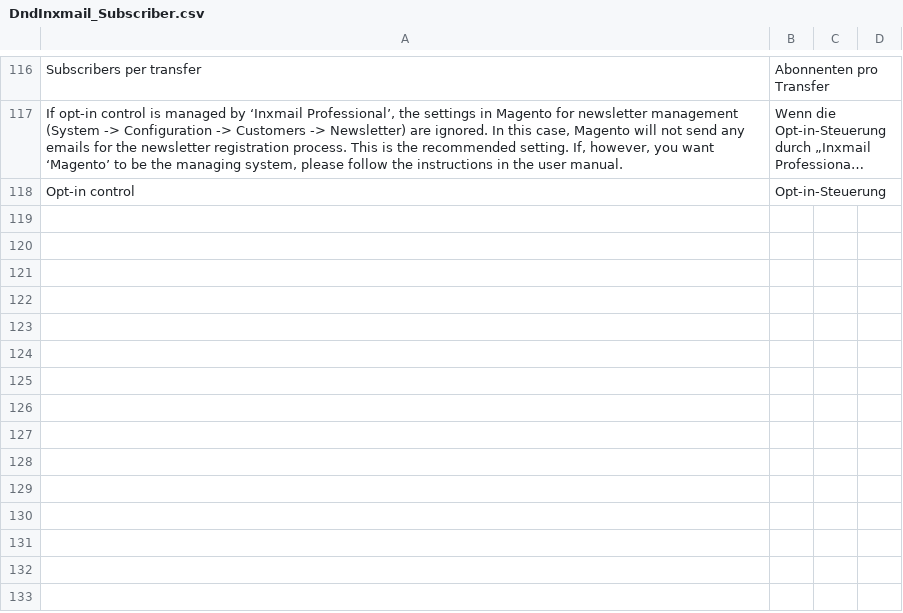
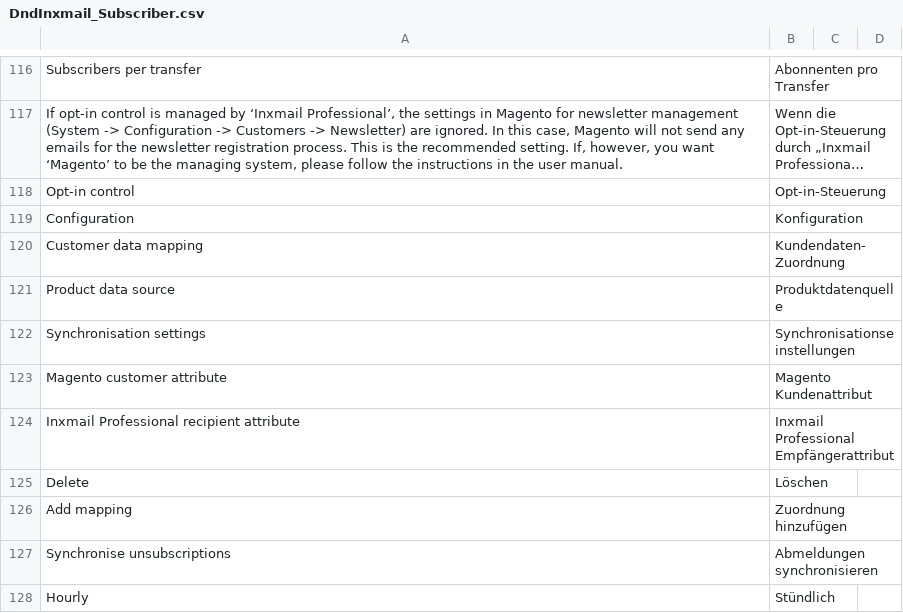
Before and after one commit to Inxmail/inx_magento1, a CSV file: src/app/locale/de_DE/DndInxmail_Subscriber.csv, drawn as a sheet; only a part is shown, gaps mark what is left out; long unchanged cells end in ….

```diff
--- a/src/app/locale/de_DE/DndInxmail_Subscriber.csv
+++ b/src/app/locale/de_DE/DndInxmail_Subscriber.csv
@@ -118 +118,11 @@
 "Opt-in control","Opt-in-Steuerung"
+"Configuration","Konfiguration"
+"Customer data mapping","Kundendaten-Zuordnung"
+"Product data source","Produktdatenquelle"
+"Synchronisation settings","Synchronisationseinstellungen"
+"Magento customer attribute","Magento Kundenattribut"
+"Inxmail Professional recipient attribute","Inxmail Professional Empfängerattribut"
+"Delete","Löschen"
+"Add mapping","Zuordnung hinzufügen"
+"Synchronise unsubscriptions","Abmeldungen synchronisieren"
+"Hourly","Stündlich"
```
Also changed, not shown: src/app/locale/en_US/DndInxmail_Subscriber.csv, src/app/locale/fr_FR/DndInxmail_Subscriber.csv, 2 other files.
